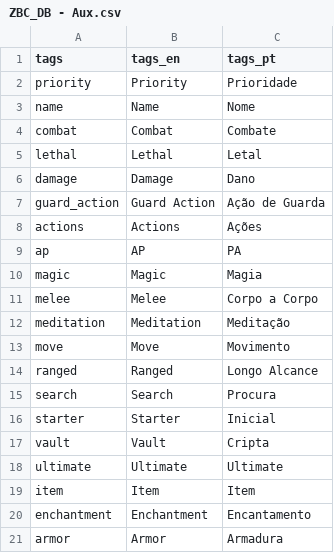
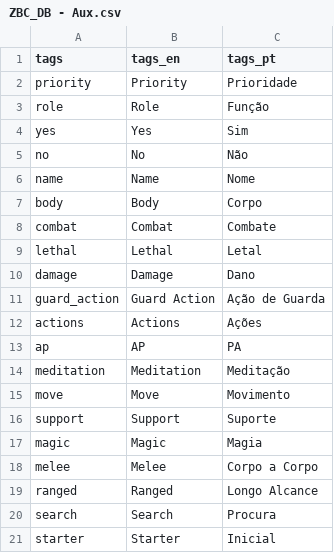
Before and after one commit to gflino/ZBC_DB, a CSV file: ZBC_DB - Aux.csv, drawn as a sheet; only a part is shown; the shorter side is filled out with more unchanged rows.

```diff
--- a/ZBC_DB - Aux.csv
+++ b/ZBC_DB - Aux.csv
@@ -2,3 +2,7 @@ tags,tags_en,tags_pt
 priority,Priority,Prioridade
+role,Role,Função
+yes,Yes,Sim
+no,No,Não
 name,Name,Nome
+body,Body,Corpo
 combat,Combat,Combate
@@ -9,6 +13,7 @@ actions,Actions,Ações
 ap,AP,PA
+meditation,Meditation,Meditação
+move,Move,Movimento
+support,Support,Suporte
 magic,Magic,Magia
 melee,Melee,Corpo a Corpo
-meditation,Meditation,Meditação
-move,Move,Movimento
 ranged,Ranged,Longo Alcance
```
Also changed, not shown: ZBC_DB - Survivors.csv, 6 other files.
